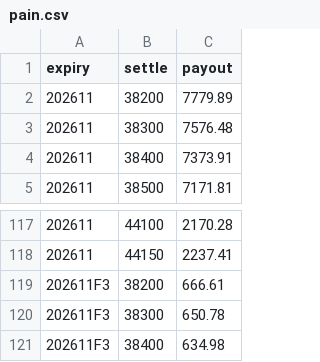
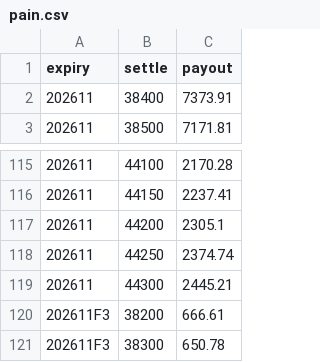
Before and after one commit to asinkk/txo-dashboard, a CSV file: docs/pain.csv, drawn as a sheet; only a part is shown, gaps mark what is left out; the shorter side is filled out with more unchanged rows; removed rows and columns are numbered as before the commit, all else as after; the diff covers the shown part only; the diff names each change by its address in the sheet, - before the commit and + after, or states it on an @@ line.

```diff
--- a/docs/pain.csv
+++ b/docs/pain.csv
-row 2: 202611 | 38200 | 7779.89
-row 3: 202611 | 38300 | 7576.48
+row 117: 202611 | 44200 | 2305.1
+row 118: 202611 | 44250 | 2374.74
+row 119: 202611 | 44300 | 2445.21
```
Also changed, not shown: 16 added rows and 6 removed rows elsewhere in this file, docs/strikes.csv, docs/summary.csv, 1 other file.
